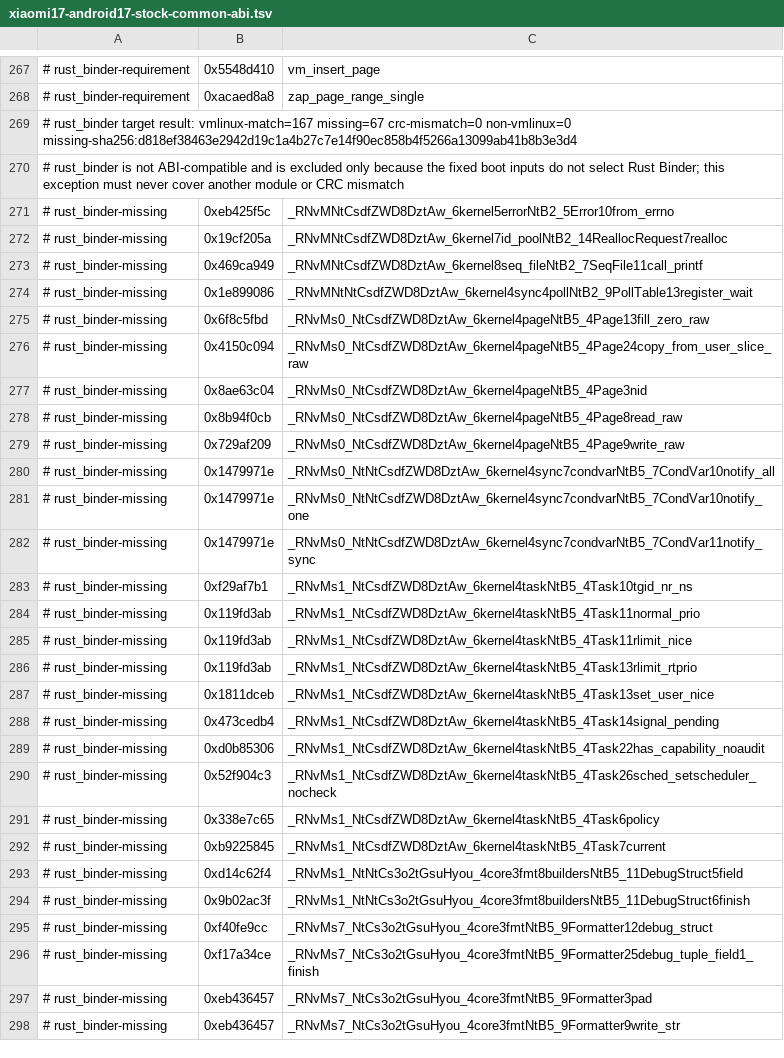
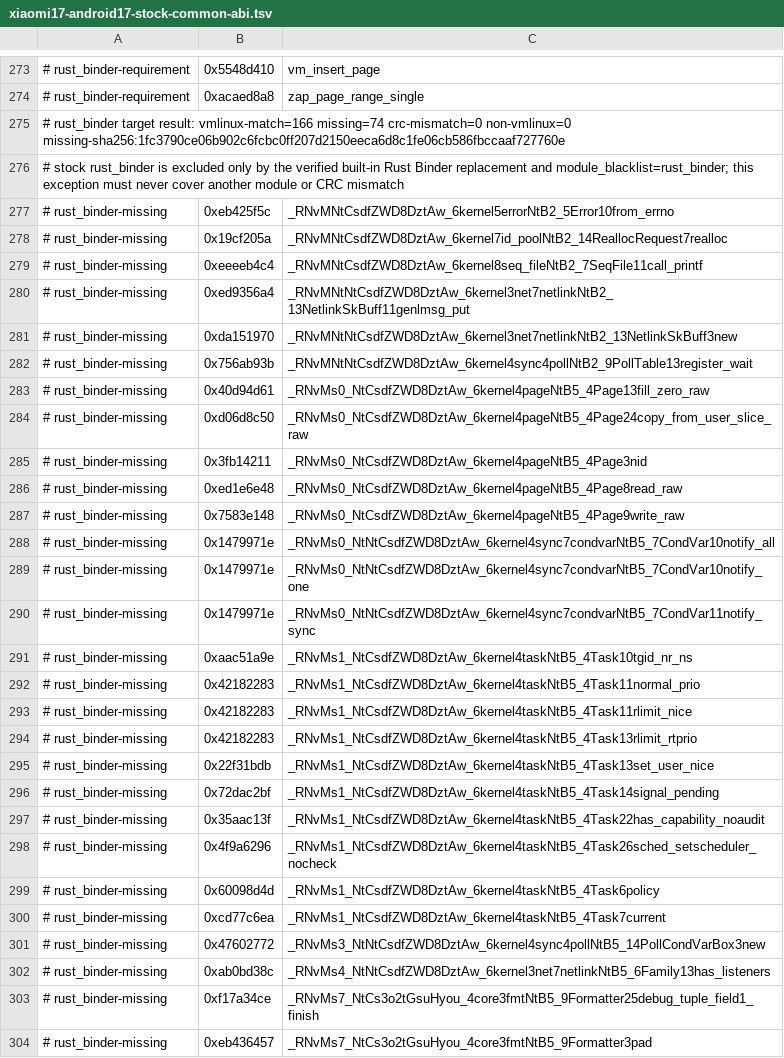
Before and after one commit to LunaKernel/LunaKernel_xiaomi_sm8850, a TSV file: abi/xiaomi17-android17-stock-common-abi.tsv, drawn as a sheet; only a part is shown, gaps mark what is left out; the shorter side is filled out with more unchanged rows; the diff covers the shown part only.

```diff
--- a/abi/xiaomi17-android17-stock-common-abi.tsv
+++ b/abi/xiaomi17-android17-stock-common-abi.tsv
@@ -268,13 +274,15 @@
 # rust_binder-requirement	0xacaed8a8	zap_page_range_single
-# rust_binder target result: vmlinux-match=167 missing=67 crc-mismatch=0 non-vmlinux=0 missing-sha256:d818ef38463e2942d19c1a4b27c7e14f90ec858b4f5266a13099ab41b8b3e3d4
-# rust_binder is not ABI-compatible and is excluded only because the fixed boot inputs do not select Rust Binder; this exception must never cover another module or CRC mismatch
+# rust_binder target result: vmlinux-match=166 missing=74 crc-mismatch=0 non-vmlinux=0 missing-sha256:1fc3790ce06b902c6fcbc0ff207d2150eeca6d8c1fe06cb586fbccaaf727760e
+# stock rust_binder is excluded only by the verified built-in Rust Binder replacement and module_blacklist=rust_binder; this exception must never cover another module or CRC mismatch
 # rust_binder-missing	0xeb425f5c	_RNvMNtCsdfZWD8DztAw_6kernel5errorNtB2_5Error10from_errno
 # rust_binder-missing	0x19cf205a	_RNvMNtCsdfZWD8DztAw_6kernel7id_poolNtB2_14ReallocRequest7realloc
-# rust_binder-missing	0x469ca949	_RNvMNtCsdfZWD8DztAw_6kernel8seq_fileNtB2_7SeqFile11call_printf
-# rust_binder-missing	0x1e899086	_RNvMNtNtCsdfZWD8DztAw_6kernel4sync4pollNtB2_9PollTable13register_wait
-# rust_binder-missing	0x6f8c5fbd	_RNvMs0_NtCsdfZWD8DztAw_6kernel4pageNtB5_4Page13fill_zero_raw
-# rust_binder-missing	0x4150c094	_RNvMs0_NtCsdfZWD8DztAw_6kernel4pageNtB5_4Page24copy_from_user_slice_raw
-# rust_binder-missing	0x8ae63c04	_RNvMs0_NtCsdfZWD8DztAw_6kernel4pageNtB5_4Page3nid
-# rust_binder-missing	0x8b94f0cb	_RNvMs0_NtCsdfZWD8DztAw_6kernel4pageNtB5_4Page8read_raw
-# rust_binder-missing	0x729af209	_RNvMs0_NtCsdfZWD8DztAw_6kernel4pageNtB5_4Page9write_raw
+# rust_binder-missing	0xeeeeb4c4	_RNvMNtCsdfZWD8DztAw_6kernel8seq_fileNtB2_7SeqFile11call_printf
+# rust_binder-missing	0xed9356a4	_RNvMNtNtCsdfZWD8DztAw_6kernel3net7netlinkNtB2_13NetlinkSkBuff11genlmsg_put
+# rust_binder-missing	0xda151970	_RNvMNtNtCsdfZWD8DztAw_6kernel3net7netlinkNtB2_13NetlinkSkBuff3new
+# rust_binder-missing	0x756ab93b	_RNvMNtNtCsdfZWD8DztAw_6kernel4sync4pollNtB2_9PollTable13register_wait
+# rust_binder-missing	0x40d94d61	_RNvMs0_NtCsdfZWD8DztAw_6kernel4pageNtB5_4Page13fill_zero_raw
+# rust_binder-missing	0xd06d8c50	_RNvMs0_NtCsdfZWD8DztAw_6kernel4pageNtB5_4Page24copy_from_user_slice_raw
+# rust_binder-missing	0x3fb14211	_RNvMs0_NtCsdfZWD8DztAw_6kernel4pageNtB5_4Page3nid
+# rust_binder-missing	0xed1e6e48	_RNvMs0_NtCsdfZWD8DztAw_6kernel4pageNtB5_4Page8read_raw
+# rust_binder-missing	0x7583e148	_RNvMs0_NtCsdfZWD8DztAw_6kernel4pageNtB5_4Page9write_raw
 # rust_binder-missing	0x1479971e	_RNvMs0_NtNtCsdfZWD8DztAw_6kernel4sync7condvarNtB5_7CondVar10notify_all
@@ -282,15 +290,14 @@
 # rust_binder-missing	0x1479971e	_RNvMs0_NtNtCsdfZWD8DztAw_6kernel4sync7condvarNtB5_7CondVar11notify_sync
-# rust_binder-missing	0xf29af7b1	_RNvMs1_NtCsdfZWD8DztAw_6kernel4taskNtB5_4Task10tgid_nr_ns
-# rust_binder-missing	0x119fd3ab	_RNvMs1_NtCsdfZWD8DztAw_6kernel4taskNtB5_4Task11normal_prio
-# rust_binder-missing	0x119fd3ab	_RNvMs1_NtCsdfZWD8DztAw_6kernel4taskNtB5_4Task11rlimit_nice
-# rust_binder-missing	0x119fd3ab	_RNvMs1_NtCsdfZWD8DztAw_6kernel4taskNtB5_4Task13rlimit_rtprio
-# rust_binder-missing	0x1811dceb	_RNvMs1_NtCsdfZWD8DztAw_6kernel4taskNtB5_4Task13set_user_nice
-# rust_binder-missing	0x473cedb4	_RNvMs1_NtCsdfZWD8DztAw_6kernel4taskNtB5_4Task14signal_pending
-# rust_binder-missing	0xd0b85306	_RNvMs1_NtCsdfZWD8DztAw_6kernel4taskNtB5_4Task22has_capability_noaudit
-# rust_binder-missing	0x52f904c3	_RNvMs1_NtCsdfZWD8DztAw_6kernel4taskNtB5_4Task26sched_setscheduler_nocheck
-# rust_binder-missing	0x338e7c65	_RNvMs1_NtCsdfZWD8DztAw_6kernel4taskNtB5_4Task6policy
-# rust_binder-missing	0xb9225845	_RNvMs1_NtCsdfZWD8DztAw_6kernel4taskNtB5_4Task7current
-# rust_binder-missing	0xd14c62f4	_RNvMs1_NtNtCs3o2tGsuHyou_4core3fmt8buildersNtB5_11DebugStruct5field
-# rust_binder-missing	0x9b02ac3f	_RNvMs1_NtNtCs3o2tGsuHyou_4core3fmt8buildersNtB5_11DebugStruct6finish
-# rust_binder-missing	0xf40fe9cc	_RNvMs7_NtCs3o2tGsuHyou_4core3fmtNtB5_9Formatter12debug_struct
+# rust_binder-missing	0xaac51a9e	_RNvMs1_NtCsdfZWD8DztAw_6kernel4taskNtB5_4Task10tgid_nr_ns
+# rust_binder-missing	0x42182283	_RNvMs1_NtCsdfZWD8DztAw_6kernel4taskNtB5_4Task11normal_prio
+# rust_binder-missing	0x42182283	_RNvMs1_NtCsdfZWD8DztAw_6kernel4taskNtB5_4Task11rlimit_nice
+# rust_binder-missing	0x42182283	_RNvMs1_NtCsdfZWD8DztAw_6kernel4taskNtB5_4Task13rlimit_rtprio
+# rust_binder-missing	0x22f31bdb	_RNvMs1_NtCsdfZWD8DztAw_6kernel4taskNtB5_4Task13set_user_nice
+# rust_binder-missing	0x72dac2bf	_RNvMs1_NtCsdfZWD8DztAw_6kernel4taskNtB5_4Task14signal_pending
+# rust_binder-missing	0x35aac13f	_RNvMs1_NtCsdfZWD8DztAw_6kernel4taskNtB5_4Task22has_capability_noaudit
+# rust_binder-missing	0x4f9a6296	_RNvMs1_NtCsdfZWD8DztAw_6kernel4taskNtB5_4Task26sched_setscheduler_nocheck
+# rust_binder-missing	0x60098d4d	_RNvMs1_NtCsdfZWD8DztAw_6kernel4taskNtB5_4Task6policy
+# rust_binder-missing	0xcd77c6ea	_RNvMs1_NtCsdfZWD8DztAw_6kernel4taskNtB5_4Task7current
+# rust_binder-missing	0x47602772	_RNvMs3_NtNtCsdfZWD8DztAw_6kernel4sync4pollNtB5_14PollCondVarBox3new
+# rust_binder-missing	0xab0bd38c	_RNvMs4_NtNtCsdfZWD8DztAw_6kernel3net7netlinkNtB5_6Family13has_listeners
 # rust_binder-missing	0xf17a34ce	_RNvMs7_NtCs3o2tGsuHyou_4core3fmtNtB5_9Formatter25debug_tuple_field1_finish
```
Also changed, not shown: 25 added rows, 6 removed rows and 48 edited cells elsewhere in this file, 5 other files.
